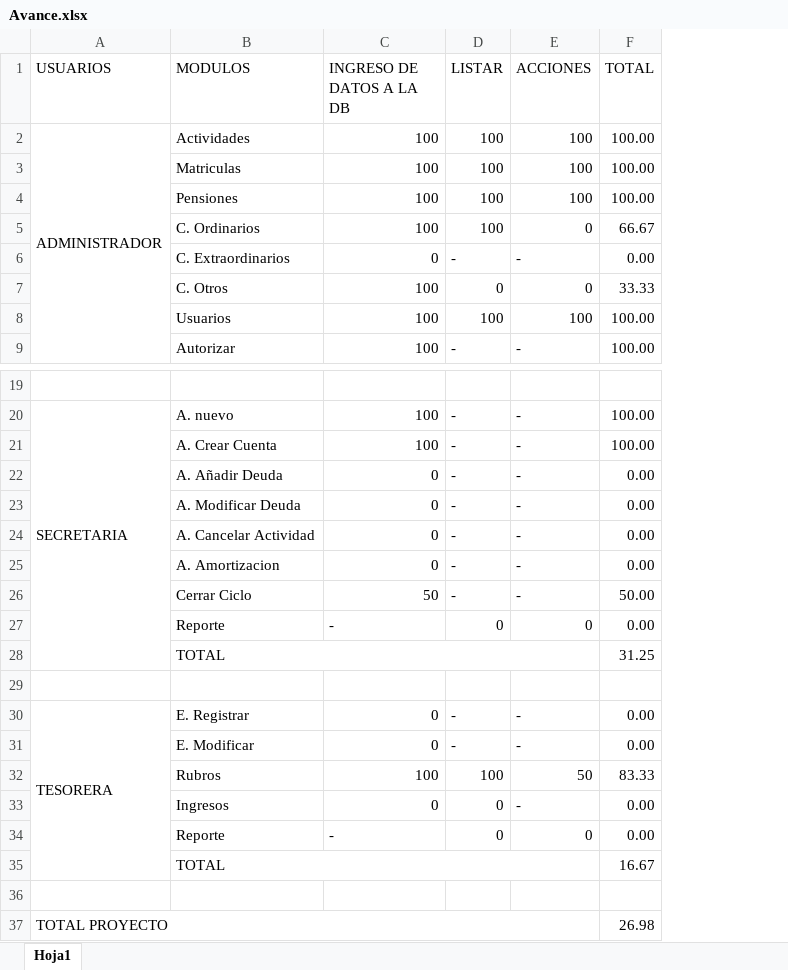
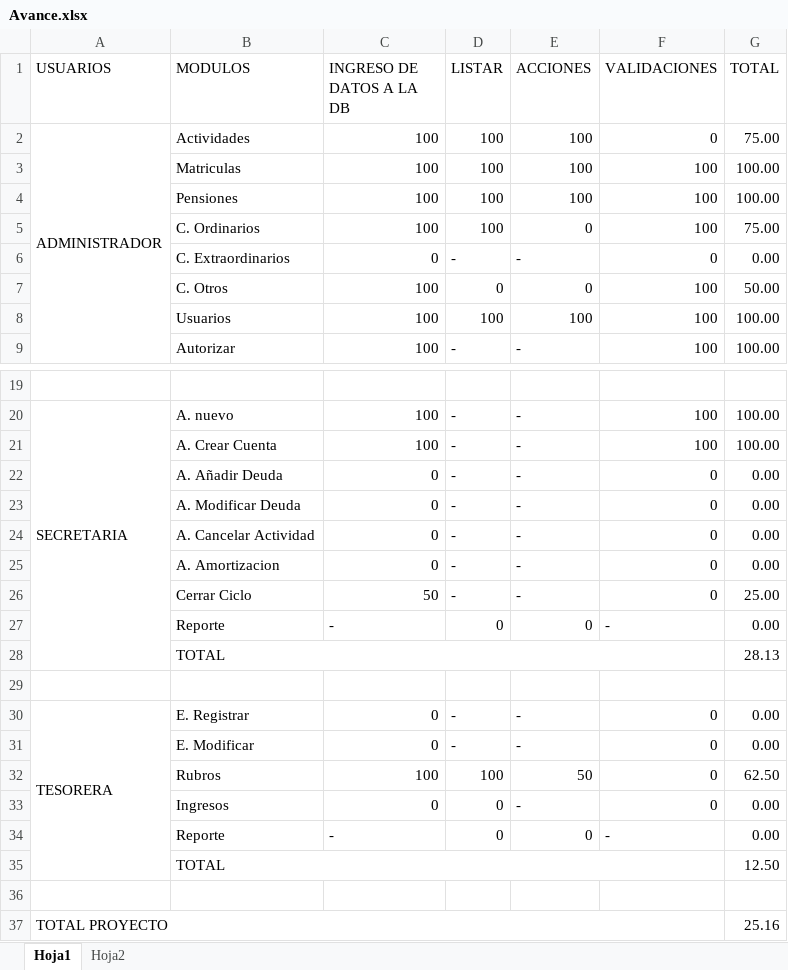
Before and after one commit to cristiancastrodc/JSORIA_GIT, an Excel workbook: Docs/Avance.xlsx, sheet Hoja1, drawn as a sheet; only a part is shown, gaps mark what is left out; values as stored, in another font and other column widths than the file's, no cell formats; conditional formats not drawn; addresses are those after the commit; the diff names each change by its address in the sheet, - before the commit and + after, or states it on an @@ line.

```diff
--- a/Docs/Avance.xlsx (sheet Hoja1)
+++ b/Docs/Avance.xlsx (sheet Hoja1)
+sheet tab: Hoja2
+column F (VALIDACIONES), rows 2-9: 0 | 100 | 100 | 100 | 0 | 100 | 100 | 100; rows 20-34: 100 | 100 | 0 | 0 | 0 | 0 | 0 | - |  |  | 0 | 0 | 0 | 0 | -
-G2 (TOTAL): 100.00
+G2 (TOTAL): 75.00
-G5 (TOTAL): 66.67
+G5 (TOTAL): 75.00
-G7 (TOTAL): 33.33
+G7 (TOTAL): 50.00
-G26 (TOTAL): 50.00
+G26 (TOTAL): 25.00
-G28 (TOTAL): 31.25
+G28 (TOTAL): 28.13
-G32 (TOTAL): 83.33
+G32 (TOTAL): 62.50
-G35 (TOTAL): 16.67
+G35 (TOTAL): 12.50
-G37 (TOTAL): 26.98
+G37 (TOTAL): 25.16
```
Also changed, not shown: cell formats, formulas that keep their value.
